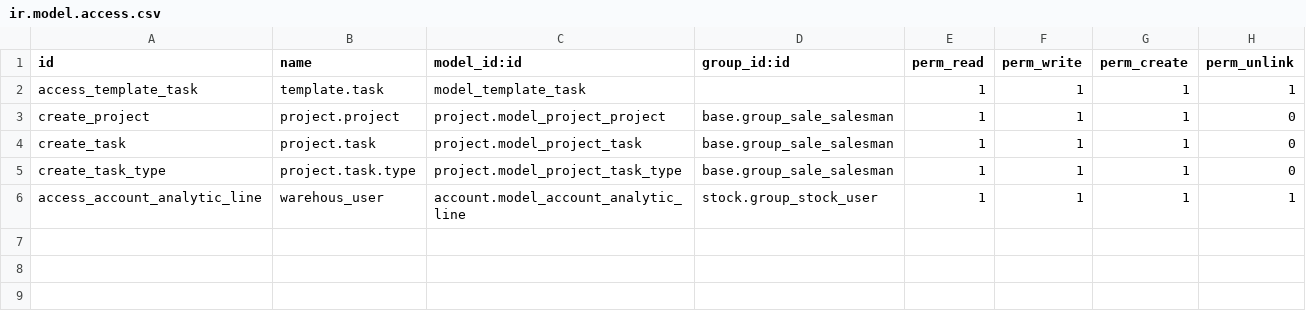
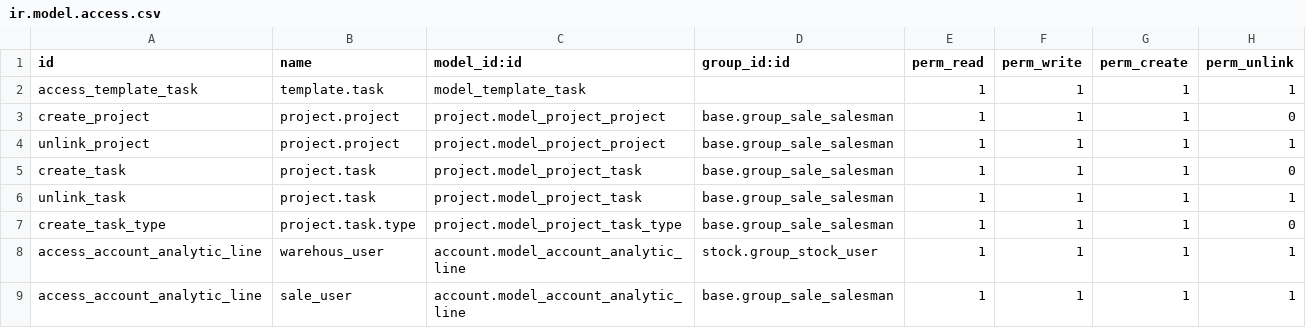
Before and after one commit to iw3hxn/LibrERP, a CSV file: work_order/security/ir.model.access.csv, drawn as a sheet.

Commit message:
[IMP] work_order security and also now consider other sale order with same project

```diff
--- a/work_order/security/ir.model.access.csv
+++ b/work_order/security/ir.model.access.csv
@@ -3,4 +3,7 @@
 "create_project","project.project","project.model_project_project","base.group_sale_salesman",1,1,1,0
+"unlink_project","project.project","project.model_project_project","base.group_sale_salesman",1,1,1,1
 "create_task","project.task","project.model_project_task","base.group_sale_salesman",1,1,1,0
+"unlink_task","project.task","project.model_project_task","base.group_sale_salesman",1,1,1,1
 "create_task_type","project.task.type","project.model_project_task_type","base.group_sale_salesman",1,1,1,0
 "access_account_analytic_line","warehous_user","account.model_account_analytic_line","stock.group_stock_user",1,1,1,1
+"access_account_analytic_line","sale_user","account.model_account_analytic_line","base.group_sale_salesman",1,1,1,1
```
Also changed, not shown: 1 other file.
